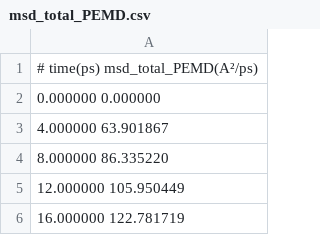
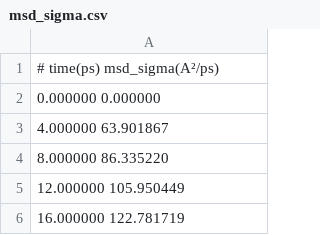
Before and after one commit to hacortesp/LELiBMDLab, a CSV file: simulation_test/msd_sigma_file/msd_sigma.csv (was simulation_test/msd_files/msd_total_PEMD.csv), drawn as a sheet; only a part is shown.

```diff
--- a/simulation_test/msd_files/msd_total_PEMD.csv
+++ b/simulation_test/msd_sigma_file/msd_sigma.csv
@@ -1,2 +1,2 @@
-# time(ps) msd_total_PEMD(A²/ps)
+# time(ps) msd_sigma(A²/ps)
 0.000000 0.000000
```
Also changed, not shown: 19 other files.
